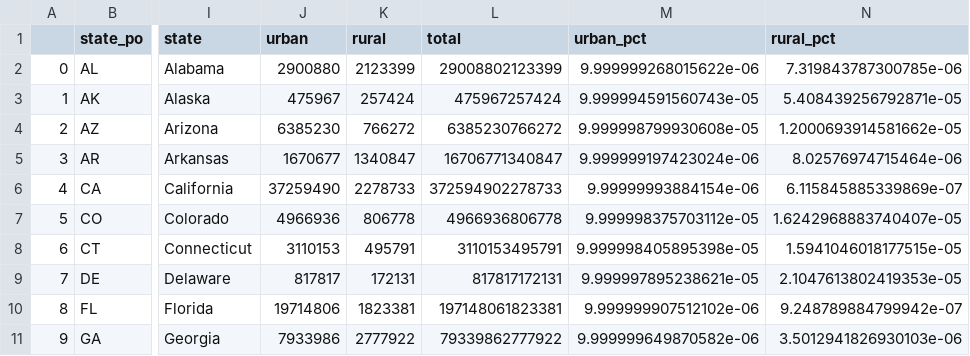
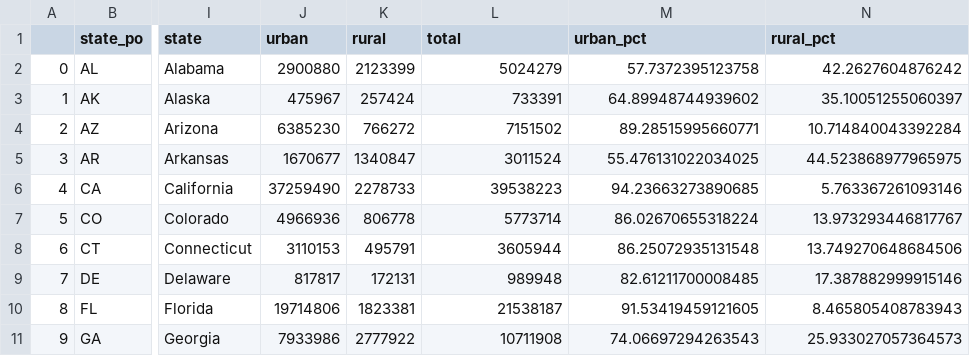
Before and after one commit to Hackquantumcpp/snoutcounter-midterms-2026-model, a CSV file: 2026_data/senate_demographics.csv, drawn as a sheet; only a part is shown, gaps mark what is left out; the diff covers the shown part only; the diff names each change by its address in the sheet, - before the commit and + after, or states it on an @@ line.

Commit message:
moar x203903209 senate wrangling

```diff
--- a/2026_data/senate_demographics.csv
+++ b/2026_data/senate_demographics.csv
-L2 (total): 29008802123399
+L2 (total): 5024279
-M2 (urban_pct): 9.999999268015622e-06
+M2 (urban_pct): 57.7372395123758
-N2 (rural_pct): 7.319843787300785e-06
+N2 (rural_pct): 42.2627604876242
-L3 (total): 475967257424
+L3 (total): 733391
-M3 (urban_pct): 9.999994591560743e-05
+M3 (urban_pct): 64.89948744939602
-N3 (rural_pct): 5.408439256792871e-05
+N3 (rural_pct): 35.10051255060397
-L4 (total): 6385230766272
+L4 (total): 7151502
-M4 (urban_pct): 9.999998799930608e-05
+M4 (urban_pct): 89.28515995660771
-N4 (rural_pct): 1.2000693914581662e-05
+N4 (rural_pct): 10.714840043392284
-L5 (total): 16706771340847
+L5 (total): 3011524
-M5 (urban_pct): 9.999999197423024e-06
+M5 (urban_pct): 55.476131022034025
-N5 (rural_pct): 8.02576974715464e-06
+N5 (rural_pct): 44.523868977965975
-L6 (total): 372594902278733
+L6 (total): 39538223
-M6 (urban_pct): 9.99999993884154e-06
+M6 (urban_pct): 94.23663273890685
-N6 (rural_pct): 6.115845885339869e-07
+N6 (rural_pct): 5.763367261093146
-L7 (total): 4966936806778
+L7 (total): 5773714
-M7 (urban_pct): 9.999998375703112e-05
+M7 (urban_pct): 86.02670655318224
-N7 (rural_pct): 1.6242968883740407e-05
+N7 (rural_pct): 13.973293446817767
-L8 (total): 3110153495791
+L8 (total): 3605944
-M8 (urban_pct): 9.999998405895398e-05
+M8 (urban_pct): 86.25072935131548
-N8 (rural_pct): 1.5941046018177515e-05
+N8 (rural_pct): 13.749270648684506
-L9 (total): 817817172131
+L9 (total): 989948
-M9 (urban_pct): 9.999997895238621e-05
+M9 (urban_pct): 82.61211700008485
-N9 (rural_pct): 2.1047613802419353e-05
+N9 (rural_pct): 17.387882999915146
-L10 (total): 197148061823381
+L10 (total): 21538187
-M10 (urban_pct): 9.999999907512102e-06
+M10 (urban_pct): 91.53419459121605
-N10 (rural_pct): 9.248789884799942e-07
+N10 (rural_pct): 8.465805408783943
-L11 (total): 79339862777922
+L11 (total): 10711908
-M11 (urban_pct): 9.999999649870582e-06
+M11 (urban_pct): 74.06697294263543
-N11 (rural_pct): 3.5012941826930103e-06
+N11 (rural_pct): 25.933027057364573
```
Also changed, not shown: 120 edited cells elsewhere in this file, 1 other file.
